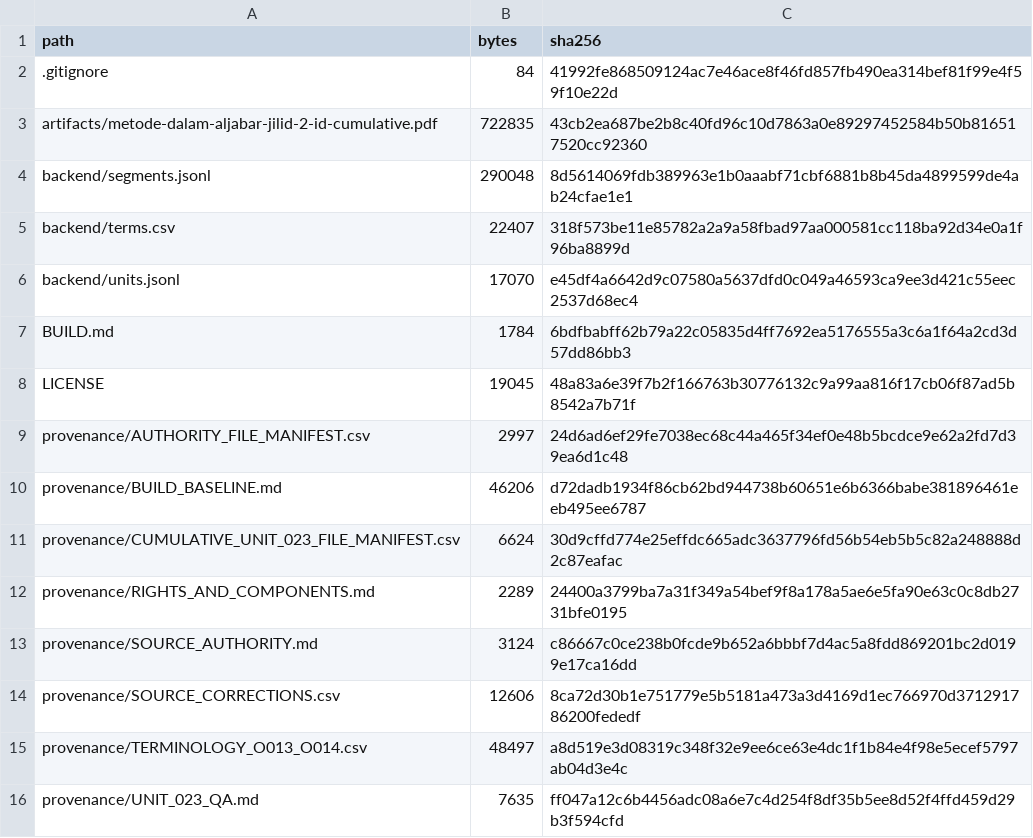
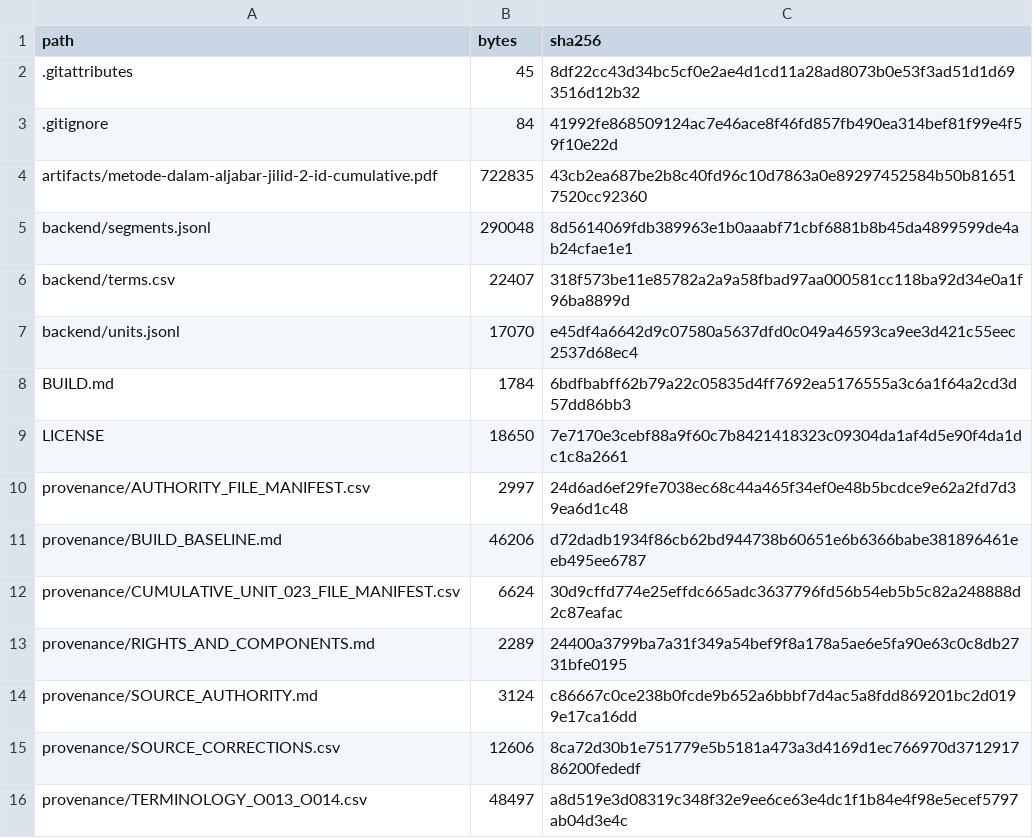
Before and after one commit to KokunoYumeto/metode-aljabar-jilid-2-id, a CSV file: MANIFEST.csv, drawn as a sheet; only a part is shown; the shorter side is filled out with more unchanged rows.

```diff
--- a/MANIFEST.csv
+++ b/MANIFEST.csv
@@ -1,2 +1,3 @@
 path,bytes,sha256
+".gitattributes",45,8df22cc43d34bc5cf0e2ae4d1cd11a28ad8073b0e53f3ad51d1d693516d12b32
 ".gitignore",84,41992fe868509124ac7e46ace8f46fd857fb490ea314bef81f99e4f59f10e22d
@@ -7,3 +8,3 @@ path,bytes,sha256
 "BUILD.md",1784,6bdfbabff62b79a22c05835d4ff7692ea5176555a3c6a1f64a2cd3d57dd86bb3
-"LICENSE",19045,48a83a6e39f7b2f166763b30776132c9a99aa816f17cb06f87ad5b8542a7b71f
+"LICENSE",18650,7e7170e3cebf88a9f60c7b8421418323c09304da1af4d5e90f4da1dc1c8a2661
 "provenance/AUTHORITY_FILE_MANIFEST.csv",2997,24d6ad6ef29fe7038ec68c44a465f34ef0e48b5bcdce9e62a2fd7d39ea6d1c48
```
Also changed, not shown: 2 other files.
